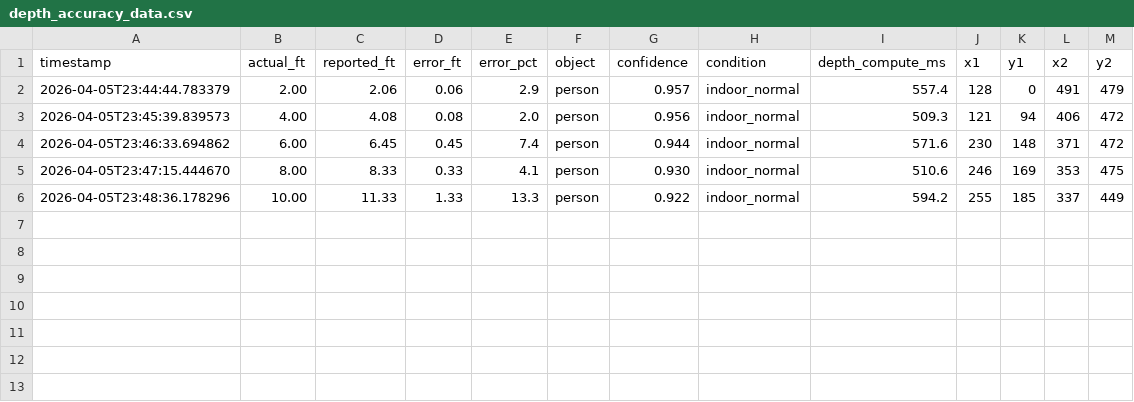
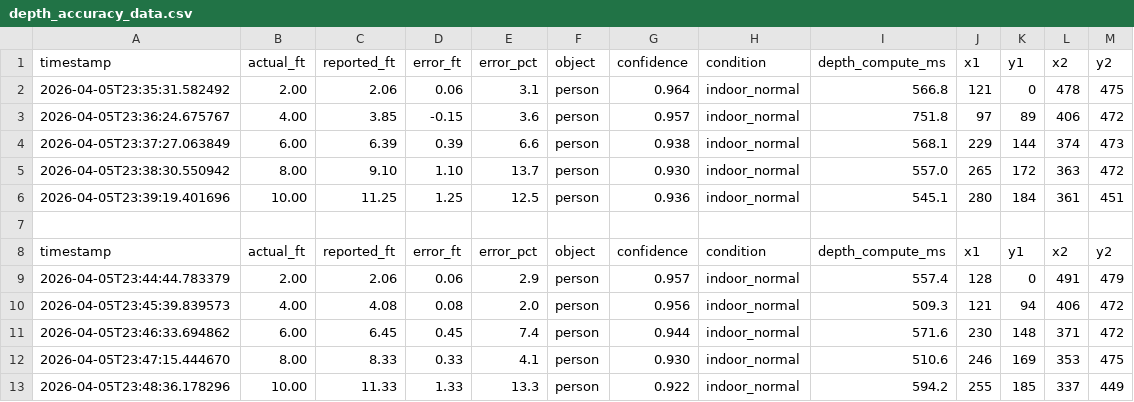
Before and after one commit to ishitagupta5/ComputerVision, a CSV file: multicam/depth_accuracy_data.csv, drawn as a sheet; the diff names each change by its address in the sheet, - before the commit and + after, or states it on an @@ line.

Commit message:
cleaned

```diff
--- a/multicam/depth_accuracy_data.csv
+++ b/multicam/depth_accuracy_data.csv
+row 2: 2026-04-05T23:35:31.582492 | 2.00 | 2.06 | 0.06 | 3.1 | person | 0.964 | indoor_normal | 566.8 | 121 | 0 | 478 | 475
+row 3: 2026-04-05T23:36:24.675767 | 4.00 | 3.85 | -0.15 | 3.6 | person | 0.957 | indoor_normal | 751.8 | 97 | 89 | 406 | 472
+row 4: 2026-04-05T23:37:27.063849 | 6.00 | 6.39 | 0.39 | 6.6 | person | 0.938 | indoor_normal | 568.1 | 229 | 144 | 374 | 473
+row 5: 2026-04-05T23:38:30.550942 | 8.00 | 9.10 | 1.10 | 13.7 | person | 0.930 | indoor_normal | 557.0 | 265 | 172 | 363 | 472
+row 6: 2026-04-05T23:39:19.401696 | 10.00 | 11.25 | 1.25 | 12.5 | person | 0.936 | indoor_normal | 545.1 | 280 | 184 | 361 | 451
+row 7: (empty)
+row 8: timestamp | actual_ft | reported_ft | error_ft | error_pct | object | confidence | condition | depth_compute_ms | x1 | y1 | x2 | y2
```
